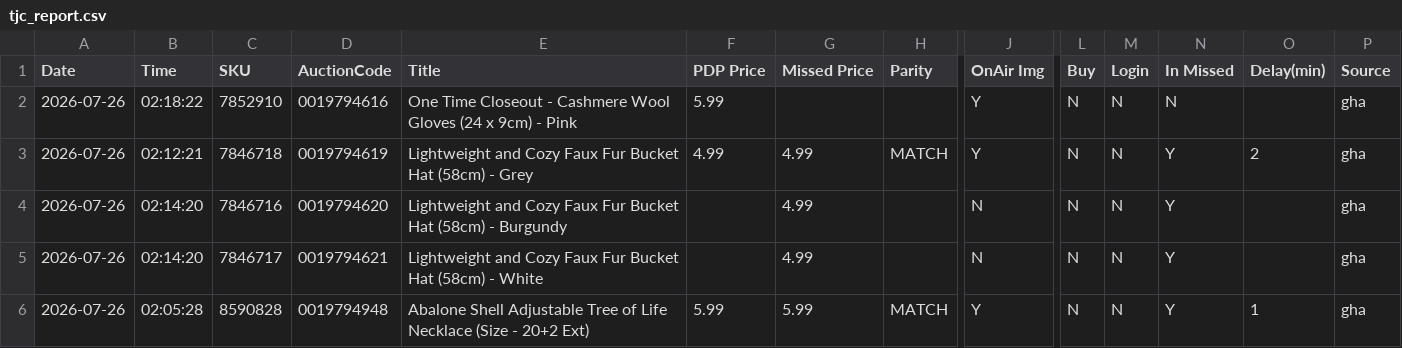
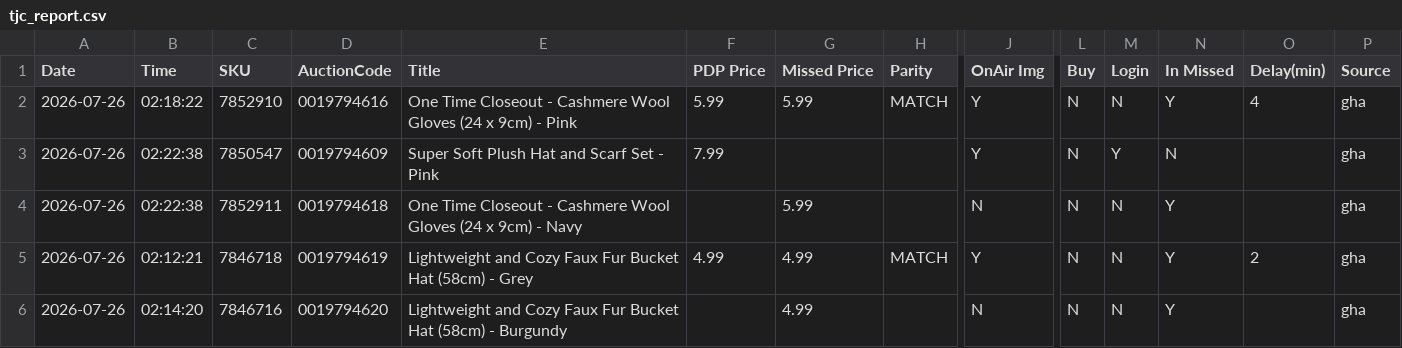
Before and after one commit to sanjanagandhi-vgl/live-tv-tracker, a CSV file: data/tjc_report.csv, drawn as a sheet; only a part is shown, gaps mark what is left out; the shorter side is filled out with more unchanged rows; rows hold the shown columns only; the diff names each change by its address in the sheet, - before the commit and + after, or states it on an @@ line.

```diff
--- a/data/tjc_report.csv
+++ b/data/tjc_report.csv
-G2 (Missed Price): (empty)
+G2 (Missed Price): 5.99
-H2 (Parity): (empty)
+H2 (Parity): MATCH
-N2 (In Missed): N
+N2 (In Missed): Y
-O2 (Delay(min)): (empty)
+O2 (Delay(min)): 4
+row 3: 2026-07-26 | 02:22:38 | 7850547 | 0019794609 | Super Soft Plush Hat and Scarf Set - Pink | 7.99 |  |  | Y | N | Y | N |  | gha
+row 4: 2026-07-26 | 02:22:38 | 7852911 | 0019794618 | One Time Closeout - Cashmere Wool Gloves (24 x 9cm) - Navy |  | 5.99 |  | N | N | N | Y |  | gha
```
Also changed, not shown: 2 other files.
